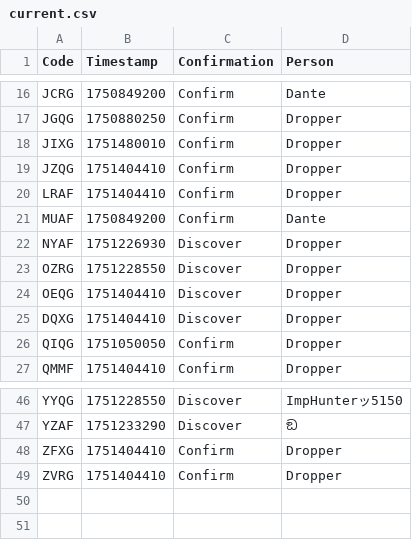
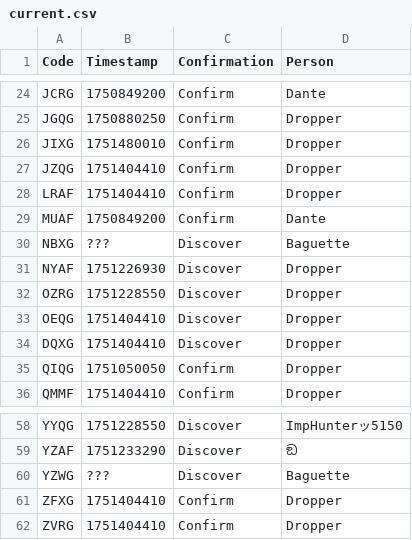
Before and after one commit to Sparxist/GlitchedLobbiesAU, a CSV file: current.csv, drawn as a sheet; only a part is shown, gaps mark what is left out; the diff covers the shown part only.

```diff
--- a/current.csv
+++ b/current.csv
@@ -21,2 +29,3 @@ LRAF,1751404410,Confirm,Dropper
 MUAF,1750849200,Confirm,Dante
+NBXG,???,Discover,Baguette
 NYAF,1751226930,Discover,Dropper
@@ -47,2 +59,3 @@ YYQG,1751228550,Discover,ImpHunterッ5150
 YZAF,1751233290,Discover,ඞ
+YZWG,???,Discover,Baguette
 ZFXG,1751404410,Confirm,Dropper
```
Also changed, not shown: 11 added rows elsewhere in this file.
